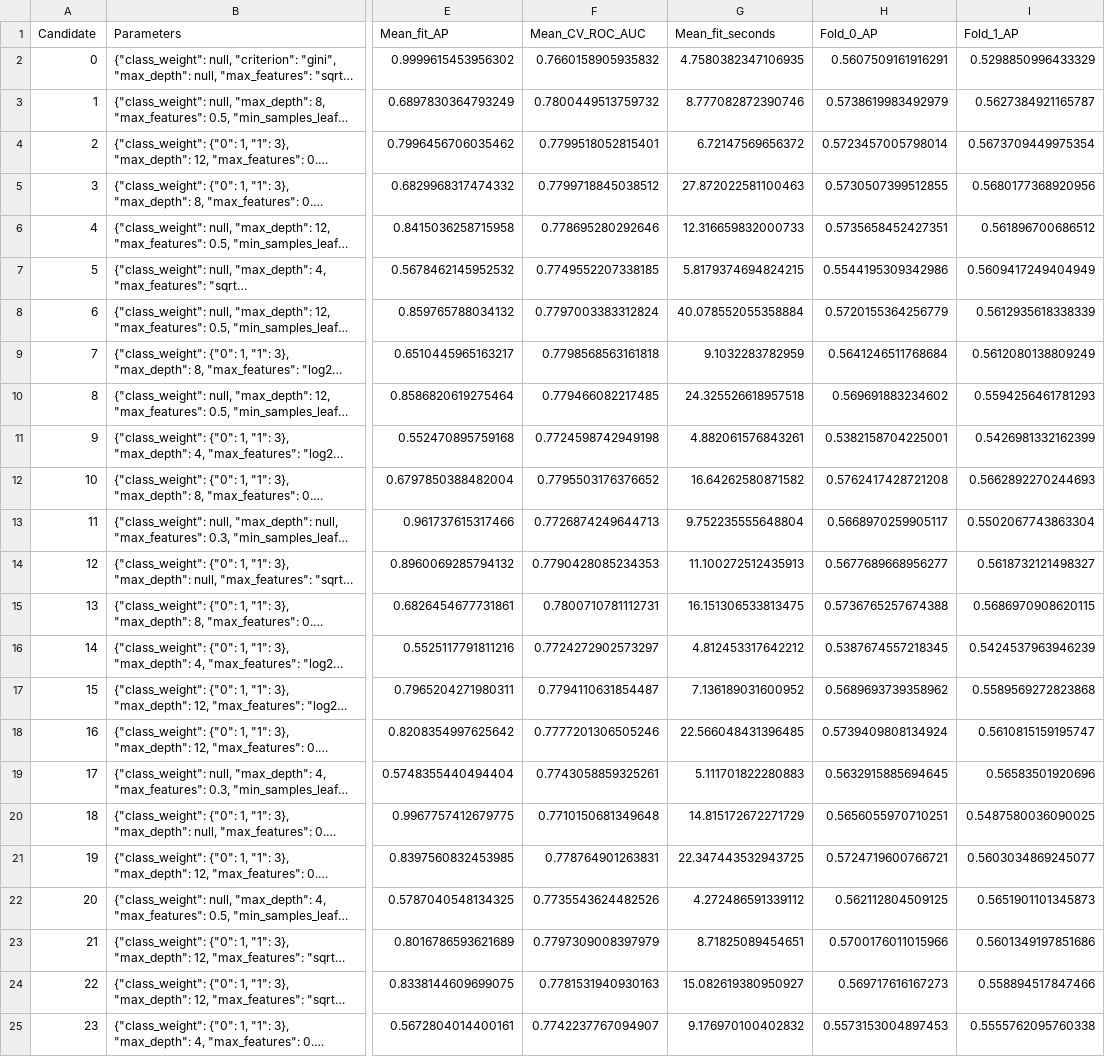
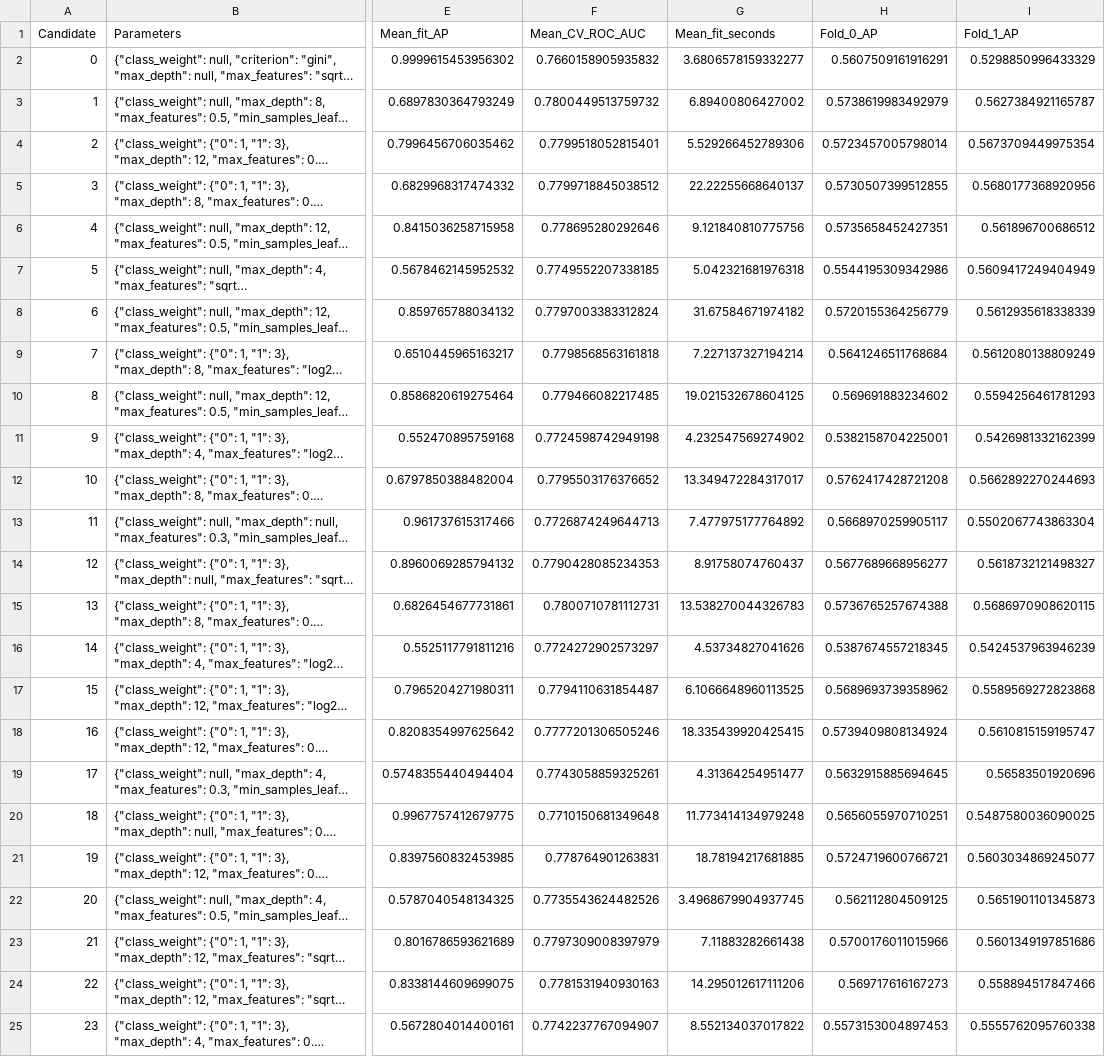
Before and after one commit to IcantFind-a-username/-SC6122-Group5-Credit-Default, a CSV file: results/rf/cv_results.csv, drawn as a sheet; only a part is shown, gaps mark what is left out; long unchanged cells end in …; the diff names each change by its address in the sheet, - before the commit and + after, or states it on an @@ line.

```diff
--- a/results/rf/cv_results.csv
+++ b/results/rf/cv_results.csv
-G2 (Mean_fit_seconds): 4.7580382347106935
+G2 (Mean_fit_seconds): 3.6806578159332277
-G3 (Mean_fit_seconds): 8.777082872390746
+G3 (Mean_fit_seconds): 6.89400806427002
-G4 (Mean_fit_seconds): 6.72147569656372
+G4 (Mean_fit_seconds): 5.529266452789306
-G5 (Mean_fit_seconds): 27.872022581100463
+G5 (Mean_fit_seconds): 22.22255668640137
-G6 (Mean_fit_seconds): 12.316659832000733
+G6 (Mean_fit_seconds): 9.121840810775756
-G7 (Mean_fit_seconds): 5.8179374694824215
+G7 (Mean_fit_seconds): 5.042321681976318
-G8 (Mean_fit_seconds): 40.078552055358884
+G8 (Mean_fit_seconds): 31.67584671974182
-G9 (Mean_fit_seconds): 9.1032283782959
+G9 (Mean_fit_seconds): 7.227137327194214
-G10 (Mean_fit_seconds): 24.325526618957518
+G10 (Mean_fit_seconds): 19.021532678604125
-G11 (Mean_fit_seconds): 4.882061576843261
+G11 (Mean_fit_seconds): 4.232547569274902
-G12 (Mean_fit_seconds): 16.64262580871582
+G12 (Mean_fit_seconds): 13.349472284317017
-G13 (Mean_fit_seconds): 9.752235555648804
+G13 (Mean_fit_seconds): 7.477975177764892
-G14 (Mean_fit_seconds): 11.100272512435913
+G14 (Mean_fit_seconds): 8.91758074760437
-G15 (Mean_fit_seconds): 16.151306533813475
+G15 (Mean_fit_seconds): 13.538270044326783
-G16 (Mean_fit_seconds): 4.812453317642212
+G16 (Mean_fit_seconds): 4.53734827041626
-G17 (Mean_fit_seconds): 7.136189031600952
+G17 (Mean_fit_seconds): 6.1066648960113525
-G18 (Mean_fit_seconds): 22.566048431396485
+G18 (Mean_fit_seconds): 18.335439920425415
-G19 (Mean_fit_seconds): 5.111701822280883
+G19 (Mean_fit_seconds): 4.31364254951477
-G20 (Mean_fit_seconds): 14.815172672271729
+G20 (Mean_fit_seconds): 11.773414134979248
-G21 (Mean_fit_seconds): 22.347443532943725
+G21 (Mean_fit_seconds): 18.78194217681885
-G22 (Mean_fit_seconds): 4.272486591339112
+G22 (Mean_fit_seconds): 3.4968679904937745
-G23 (Mean_fit_seconds): 8.71825089454651
+G23 (Mean_fit_seconds): 7.11883282661438
-G24 (Mean_fit_seconds): 15.082619380950927
+G24 (Mean_fit_seconds): 14.295012617111206
-G25 (Mean_fit_seconds): 9.176970100402832
+G25 (Mean_fit_seconds): 8.552134037017822
```
Also changed, not shown: 16 other files.
